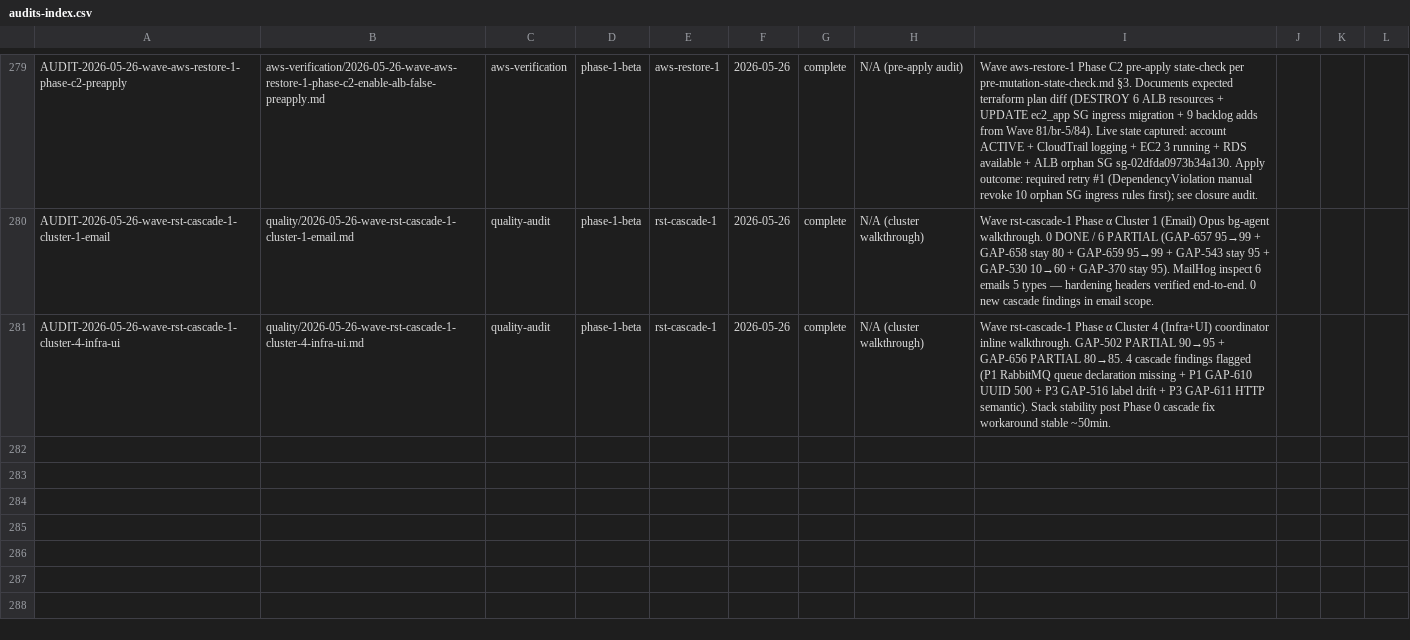
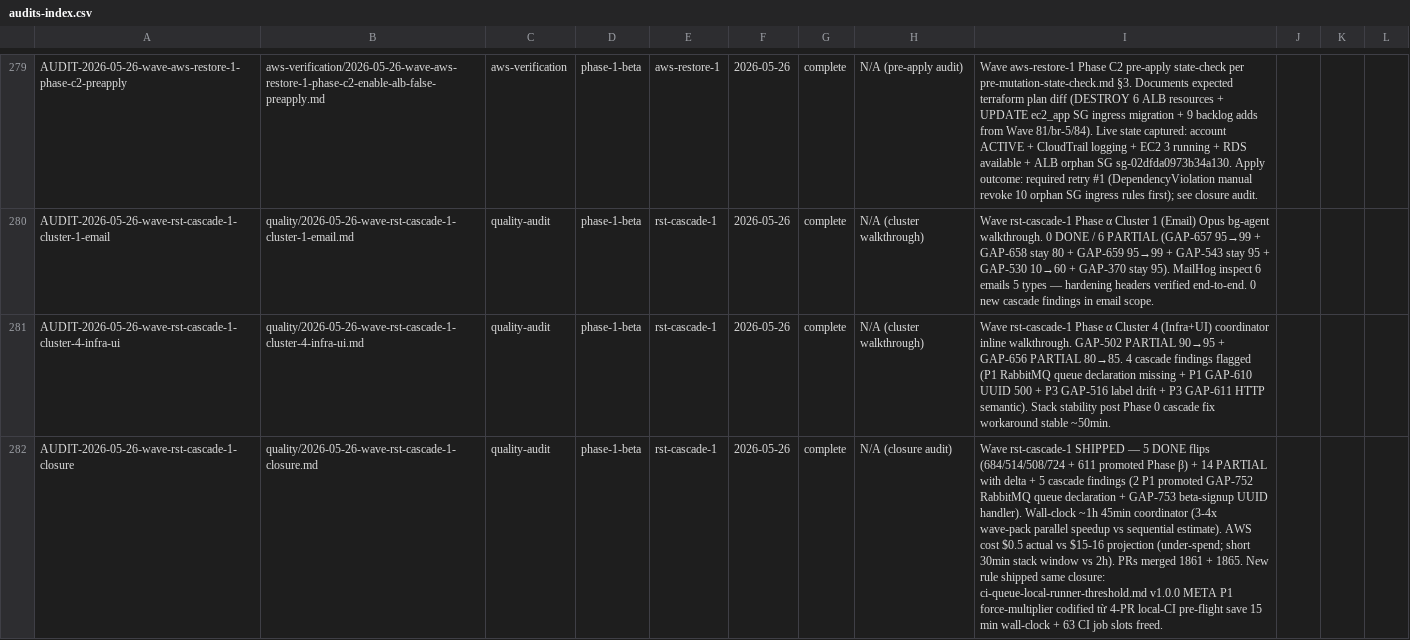
Before and after one commit to VictorAurelius/2026-Kite-Class-Platform, a CSV file: documents/04-quality/audits/audits-index.csv, drawn as a sheet; only a part is shown, gaps mark what is left out; the diff names each change by its address in the sheet, - before the commit and + after, or states it on an @@ line.

```diff
--- a/documents/04-quality/audits/audits-index.csv
+++ b/documents/04-quality/audits/audits-index.csv
+row 282: AUDIT-2026-05-26-wave-rst-cascade-1-closure | quality/2026-05-26-wave-rst-cascade-1-closure.md | quality-audit | phase-1-beta | rst-cascade-1 | 2026-05-26 | complete | N/A (closure audit) | Wave rst-cascade-1 SHIPPED — 5 DONE flips (684/514/508/724 + 611 promoted Phase β) + 14 PARTIAL with delta + 5 cascade findings (2 P1 promoted GAP-752 RabbitMQ queue declaration + GAP-753 beta-signup UUID handler). Wall-clock ~1h 45min coordinator (3-4x wave-pack parallel speedup vs sequential estimate). AWS cost $0.5 actual vs $15-16 projection (under-spend; short 30min stack window vs 2h). PRs merged 1861 + 1865. New rule shipped same closure: ci-queue-local-runner-threshold.md v1.0.0 META P1 force-multiplier codified từ 4-PR local-CI pre-flight save 15 min wall-clock + 63 CI job slots freed.
```
Also changed, not shown: .claude/rules/rules-index.csv, documents/04-quality/gaps/gap-status.csv, 7 other files.
